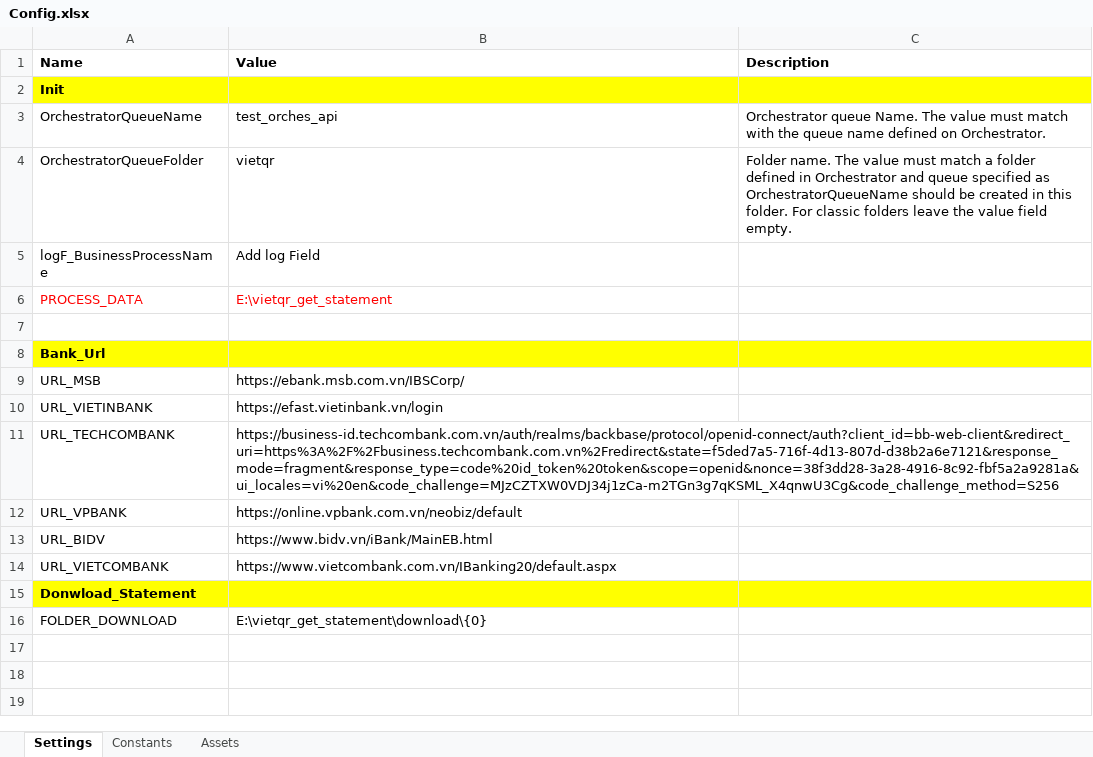
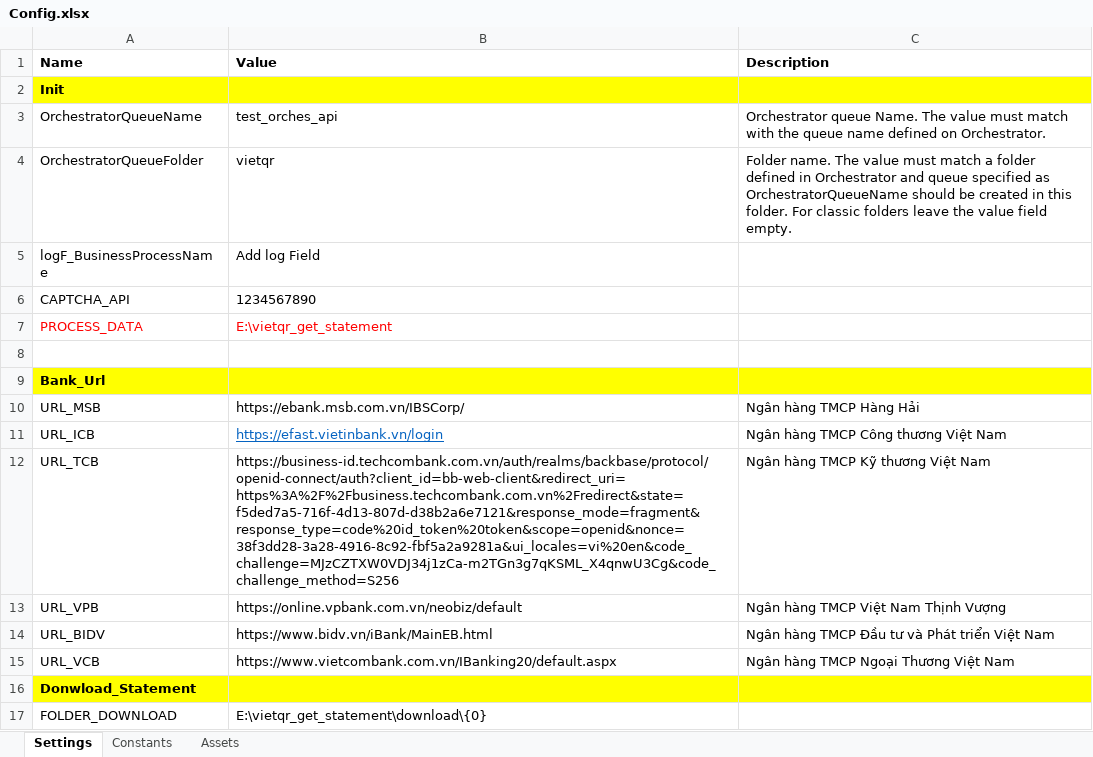
Before and after one commit to mrcuong1402/vietqr_get_statement, an Excel workbook: Data/Config.xlsx, sheet Settings, drawn as a sheet; values as stored, in another font and other column widths than the file's, no borders; table styles not drawn; removed rows and columns are numbered as before the commit, all else as after; the diff names each change by its address in the sheet, - before the commit and + after, or states it on an @@ line.

```diff
--- a/Data/Config.xlsx (sheet Settings)
+++ b/Data/Config.xlsx (sheet Settings)
+row 6: CAPTCHA_API | 1234567890
-C10 (Description): (empty)
+C10 (Description): Ngân hàng TMCP Hàng Hải
-row 10: URL_VIETINBANK | https://efast.vietinbank.vn/login
-row 11: URL_TECHCOMBANK | https://business-id.techcombank.com.vn/auth/realms/backbase/protocol/openid-connect/auth?client_id=bb-web-client&redirect_uri=https%3A%2F%2Fbusiness.techcombank.com.vn%2Fredirect&state=f5ded7a5-716f-4d13-807d-d38b2a6e7121&response_mode=fragment&response_type=code%20id_token%20token&scope=openid&nonce=38f3dd28-3a28-4916-8c92-fbf5a2a9281a&ui_locales=vi%20en&code_challenge=MJzCZTXW0VDJ34j1zCa-m2TGn3g7qKSML_X4qnwU3Cg&code_challenge_method=S256
-row 12: URL_VPBANK | https://online.vpbank.com.vn/neobiz/default
+row 11: URL_ICB | https://efast.vietinbank.vn/login | Ngân hàng TMCP Công thương Việt Nam
+row 12: URL_TCB | https://business-id.techcombank.com.vn/auth/realms/backbase/protocol/openid-connect/auth?client_id=bb-web-client&redirect_uri=https%3A%2F%2Fbusiness.techcombank.com.vn%2Fredirect&state=f5ded7a5-716f-4d13-807d-d38b2a6e7121&response_mode=fragment&response_type=code%20id_token%20token&scope=openid&nonce=38f3dd28-3a28-4916-8c92-fbf5a2a9281a&ui_locales=vi%20en&code_challenge=MJzCZTXW0VDJ34j1zCa-m2TGn3g7qKSML_X4qnwU3Cg&code_challenge_method=S256 | Ngân hàng TMCP Kỹ thương Việt Nam
+row 13: URL_VPB | https://online.vpbank.com.vn/neobiz/default | Ngân hàng TMCP Việt Nam Thịnh Vượng
-C14 (Description): (empty)
+C14 (Description): Ngân hàng TMCP Đầu tư và Phát triển Việt Nam
-row 14: URL_VIETCOMBANK | https://www.vietcombank.com.vn/IBanking20/default.aspx
+row 15: URL_VCB | https://www.vietcombank.com.vn/IBanking20/default.aspx | Ngân hàng TMCP Ngoại Thương Việt Nam
```
Also changed, not shown: 24 other files.
